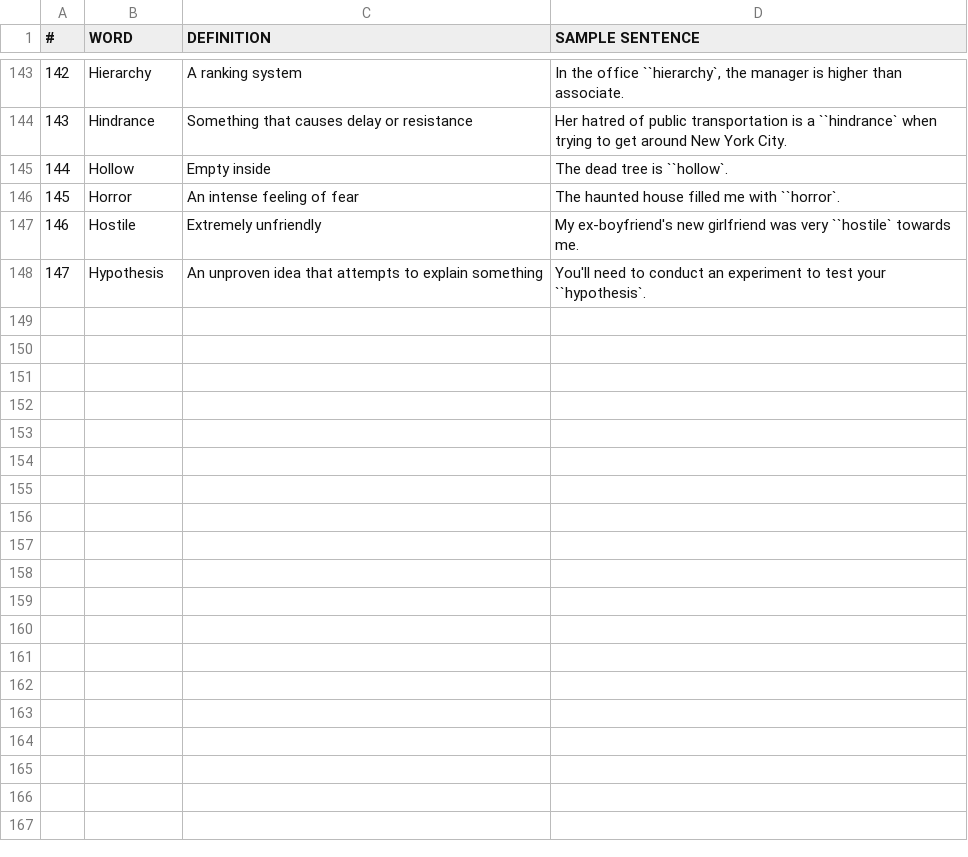
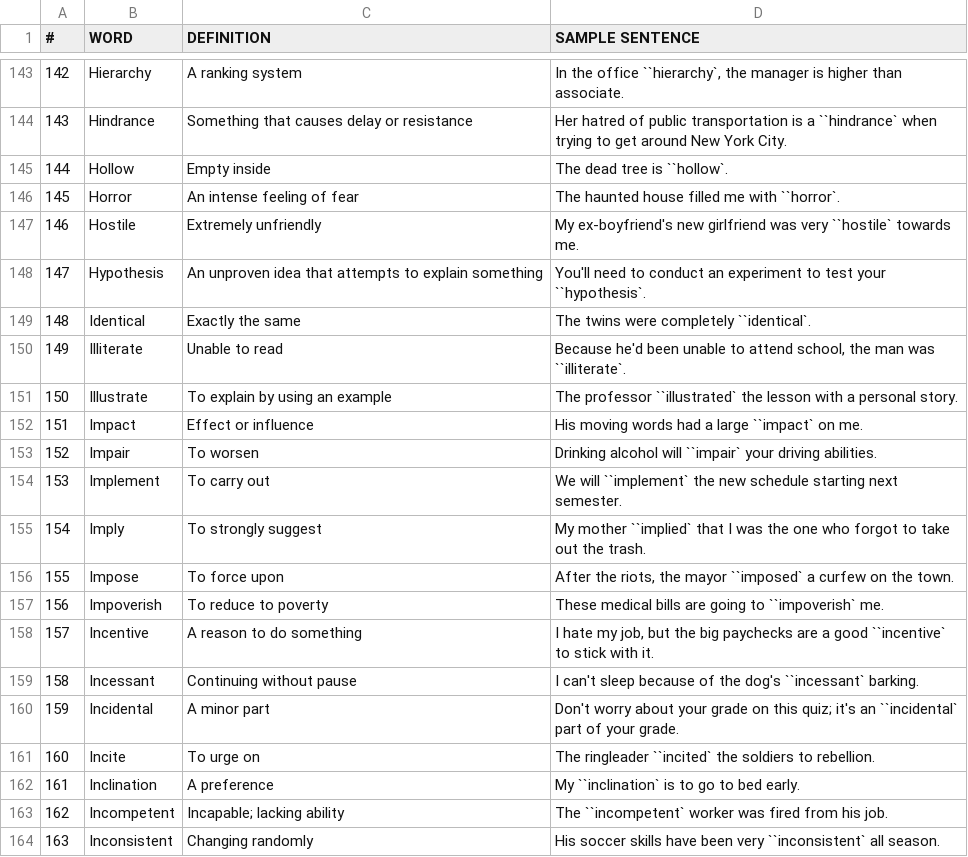
Before and after one commit to Yee172/AlphabetQs, a CSV file: Lib/E_alphabet.csv, drawn as a sheet; only a part is shown, gaps mark what is left out; the diff names each change by its address in the sheet, - before the commit and + after, or states it on an @@ line.

Commit message:
update

```diff
--- a/Lib/E_alphabet.csv
+++ b/Lib/E_alphabet.csv
+row 149: 148 | Identical | Exactly the same | The twins were completely ``identical`.
+row 150: 149 | Illiterate | Unable to read | Because he'd been unable to attend school, the man was ``illiterate`.
+row 151: 150 | Illustrate | To explain by using an example | The professor ``illustrated` the lesson with a personal story.
+row 152: 151 | Impact | Effect or influence | His moving words had a large ``impact` on me.
+row 153: 152 | Impair | To worsen | Drinking alcohol will ``impair` your driving abilities.
+row 154: 153 | Implement | To carry out | We will ``implement` the new schedule starting next semester.
+row 155: 154 | Imply | To strongly suggest | My mother ``implied` that I was the one who forgot to take out the trash.
+row 156: 155 | Impose | To force upon | After the riots, the mayor ``imposed` a curfew on the town.
+row 157: 156 | Impoverish | To reduce to poverty | These medical bills are going to ``impoverish` me.
+row 158: 157 | Incentive | A reason to do something | I hate my job, but the big paychecks are a good ``incentive` to stick with it.
+row 159: 158 | Incessant | Continuing without pause | I can't sleep because of the dog's ``incessant` barking.
+row 160: 159 | Incidental | A minor part | Don't worry about your grade on this quiz; it's an ``incidental` part of your grade.
+row 161: 160 | Incite | To urge on | The ringleader ``incited` the soldiers to rebellion.
+row 162: 161 | Inclination | A preference | My ``inclination` is to go to bed early.
+row 163: 162 | Incompetent | Incapable; lacking ability | The ``incompetent` worker was fired from his job.
+row 164: 163 | Inconsistent | Changing randomly | His soccer skills have been very ``inconsistent` all season.
```
